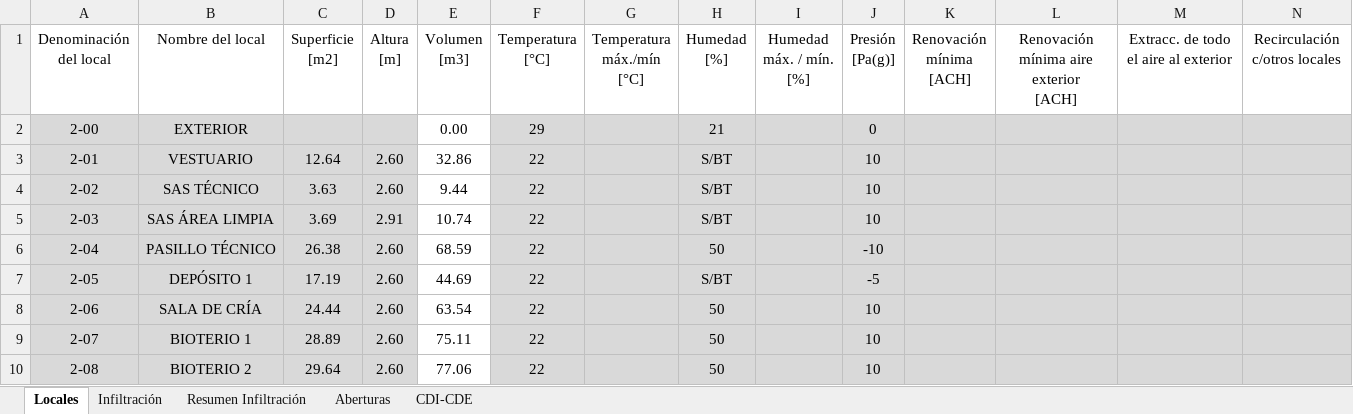
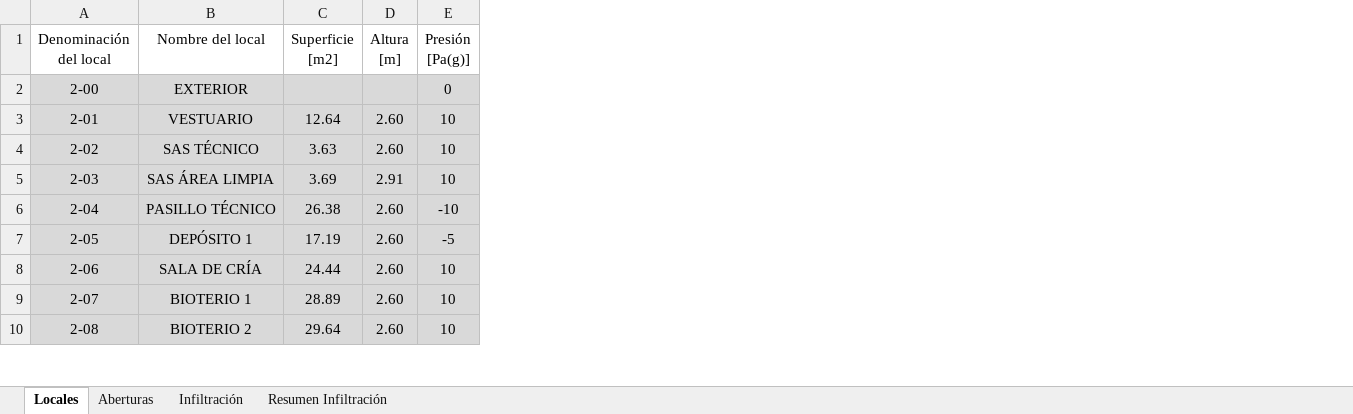
Before and after one commit to PabloMBarral/Technology-of-Heat, an Excel workbook: 01 - EES/04 - UNDER ANALYSIS/01 - INF AND ENF/planilla de caudales.xlsx, sheet Locales, drawn as a sheet; only a part is shown; values as stored, in another font and other column widths than the file's, no borders; ↵ is a line break in a cell; the diff names each change by its address in the sheet, - before the commit and + after, or states it on an @@ line.

```diff
--- a/01 - EES/04 - UNDER ANALYSIS/01 - INF AND ENF/planilla de caudales.xlsx (sheet Locales)
+++ b/01 - EES/04 - UNDER ANALYSIS/01 - INF AND ENF/planilla de caudales.xlsx (sheet Locales)
-sheet tab: CDI-CDE
@@ sheet tab order changed: Locales | Aberturas | Infiltración | Resumen Infiltración @@
-column E (Volumen [m3]), rows 2-10: 0.00 | 32.86 | 9.44 | 10.74 | 68.59 | 44.69 | 63.54 | 75.11 | 77.06
-column F (Temperatura [°C]), rows 2-10: 29 | 22 | 22 | 22 | 22 | 22 | 22 | 22 | 22
-column G (Temperatura máx./mín [°C]), empty
-column H (Humedad [%]), rows 2-10: 21 | S/BT | S/BT | S/BT | 50 | S/BT | 50 | 50 | 50
-column I (Humedad máx. / mín. [%]), empty
-column K (Renovación mínima [ACH]), empty
-column L, row 1: Renovación mínima aire exterior ↵ [ACH]
-column M, row 1: Extracc. de todo el aire al exterior
-column N (Recirculación c/otros locales), empty
```
Also changed, not shown: sheet Infiltración, sheet Aberturas, sheet Resumen Infiltración, formulas that keep their value, hidden cells, charts or pictures, 6 other files.
